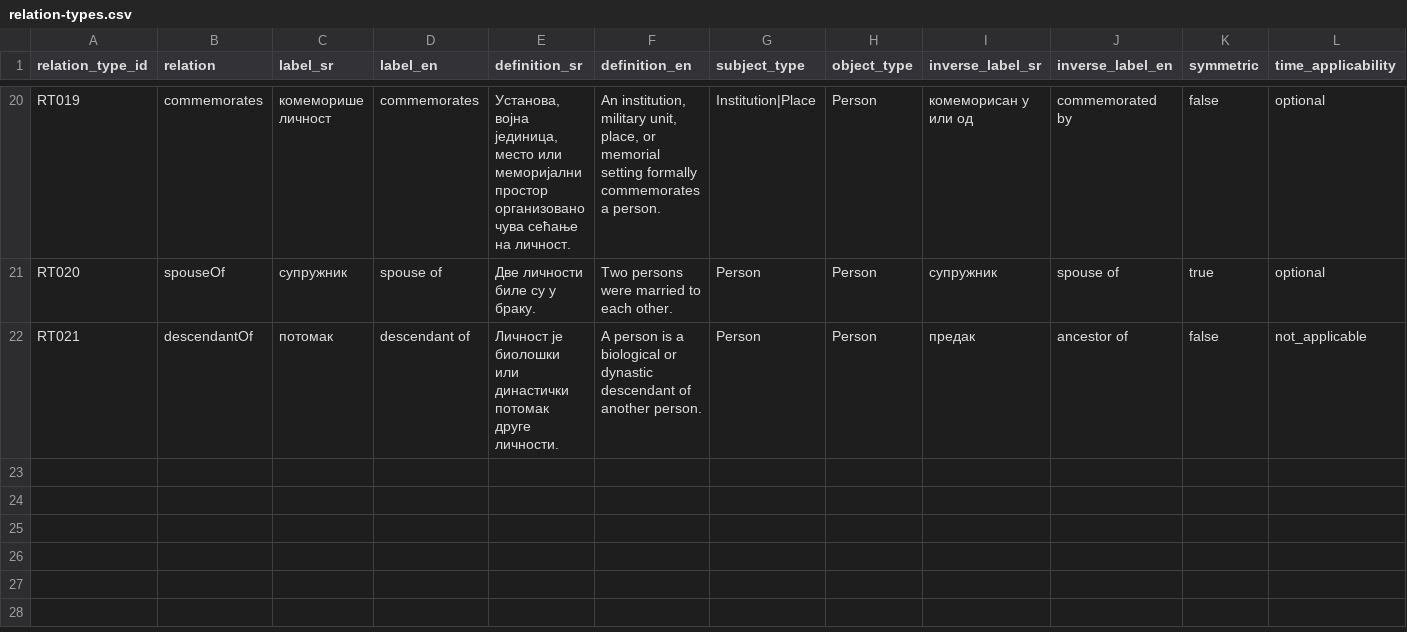
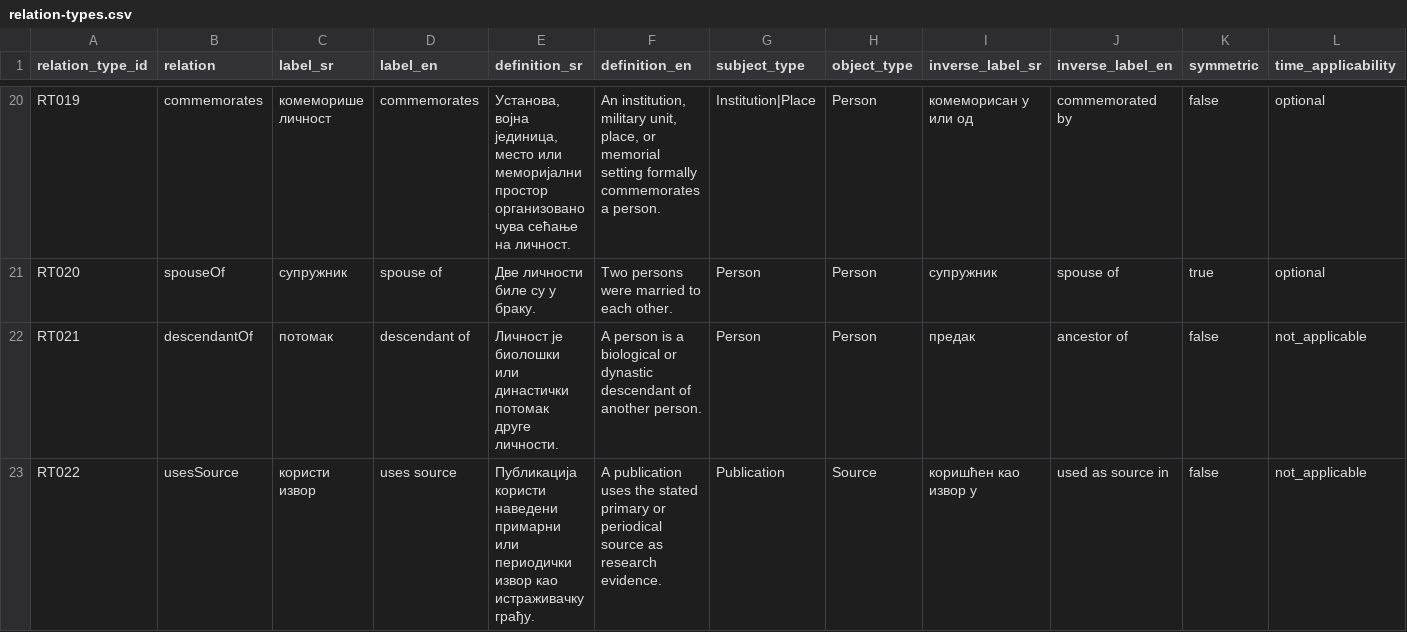
Before and after one commit to milos-timotijevic/milos-timotijevic.github.io, a CSV file: data/entities/relation-types.csv, drawn as a sheet; only a part is shown, gaps mark what is left out; rows hold the shown columns only; the diff names each change by its address in the sheet, - before the commit and + after, or states it on an @@ line.

```diff
--- a/data/entities/relation-types.csv
+++ b/data/entities/relation-types.csv
+row 23: RT022 | usesSource | користи извор | uses source | Публикација користи наведени примарни или периодички извор као истраживачку грађу. | A publication uses the stated primary or periodical source as research evidence. | Publication | Source | коришћен као извор у | used as source in | false | not_applicable
```
Also changed, not shown: 1 other file.
